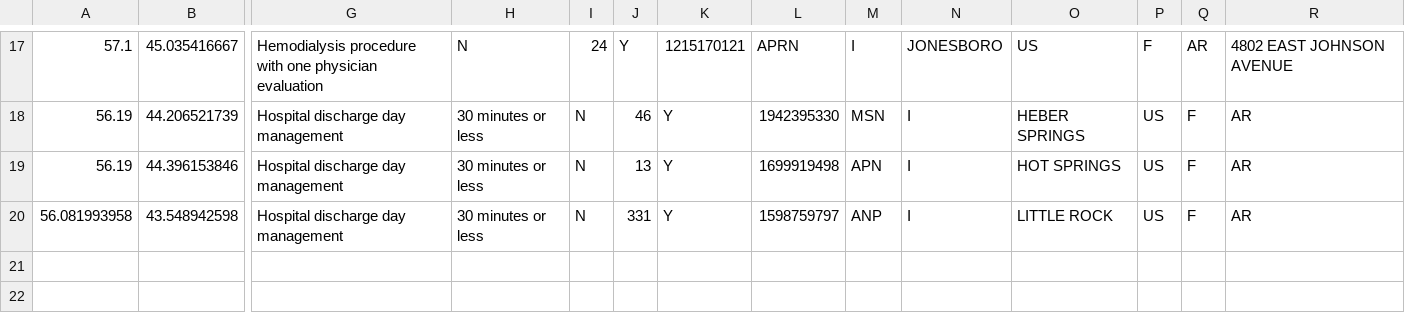
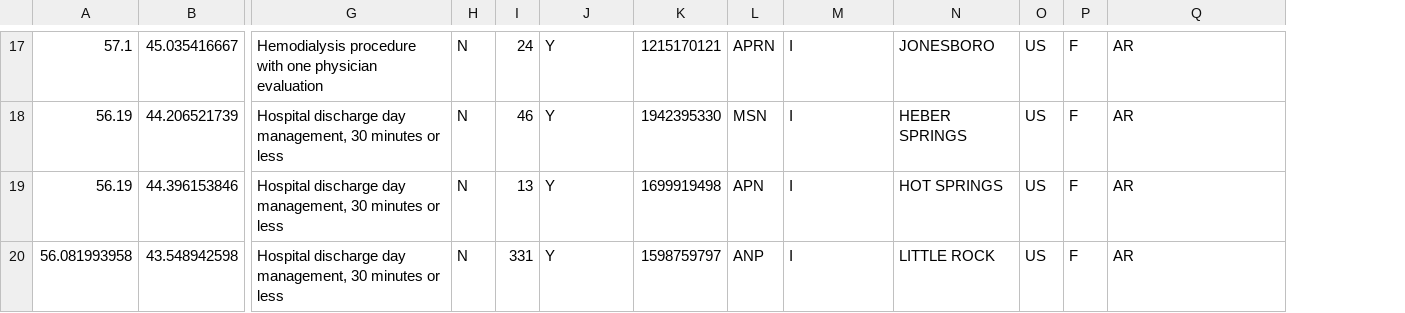
Before and after one commit to diegomestre2/public_bi_benchmark, a CSV file: benchmark/CMSprovider/samples/CMSprovider_1.sample.csv, drawn as a sheet; only a part is shown, gaps mark what is left out; removed rows and columns are numbered as before the commit, all else as after; the diff covers the shown part only; the diff names each change by its address in the sheet, - before the commit and + after, or states it on an @@ line.

```diff
--- a/benchmark/CMSprovider/samples/CMSprovider_1.sample.csv
+++ b/benchmark/CMSprovider/samples/CMSprovider_1.sample.csv
-column H, rows 17-20: N | 30 minutes or less | 30 minutes or less | 30 minutes or less
-H17: 24
+H17: N
-I17: Y
+I17: 24
-J17: 1215170121
+J17: Y
-K17: APRN
+K17: 1215170121
-L17: I
+L17: APRN
-M17: JONESBORO
+M17: I
-N17: US
+N17: JONESBORO
-O17: F
+O17: US
-P17: AR
+P17: F
-Q17: 4802 EAST JOHNSON AVENUE
+Q17: AR
-G18:G20: Hospital discharge day management
+G18:G20: Hospital discharge day management, 30 minutes or less
```
Also changed, not shown: 172 edited cells elsewhere in this file.
